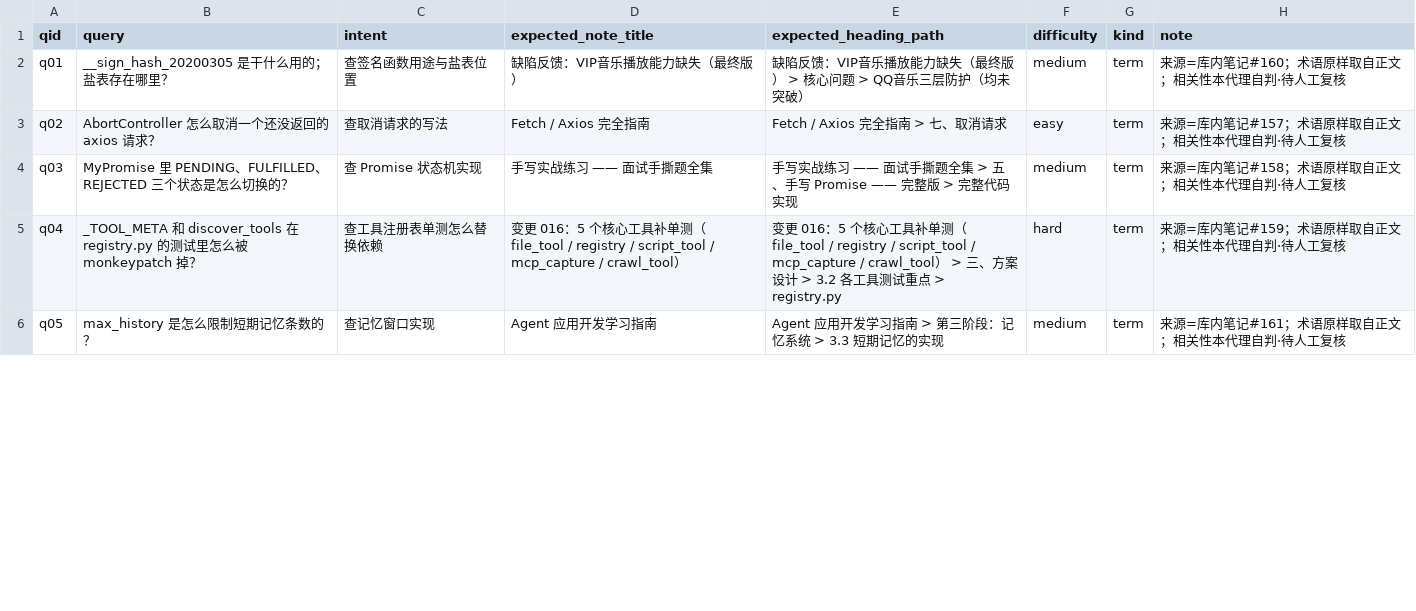
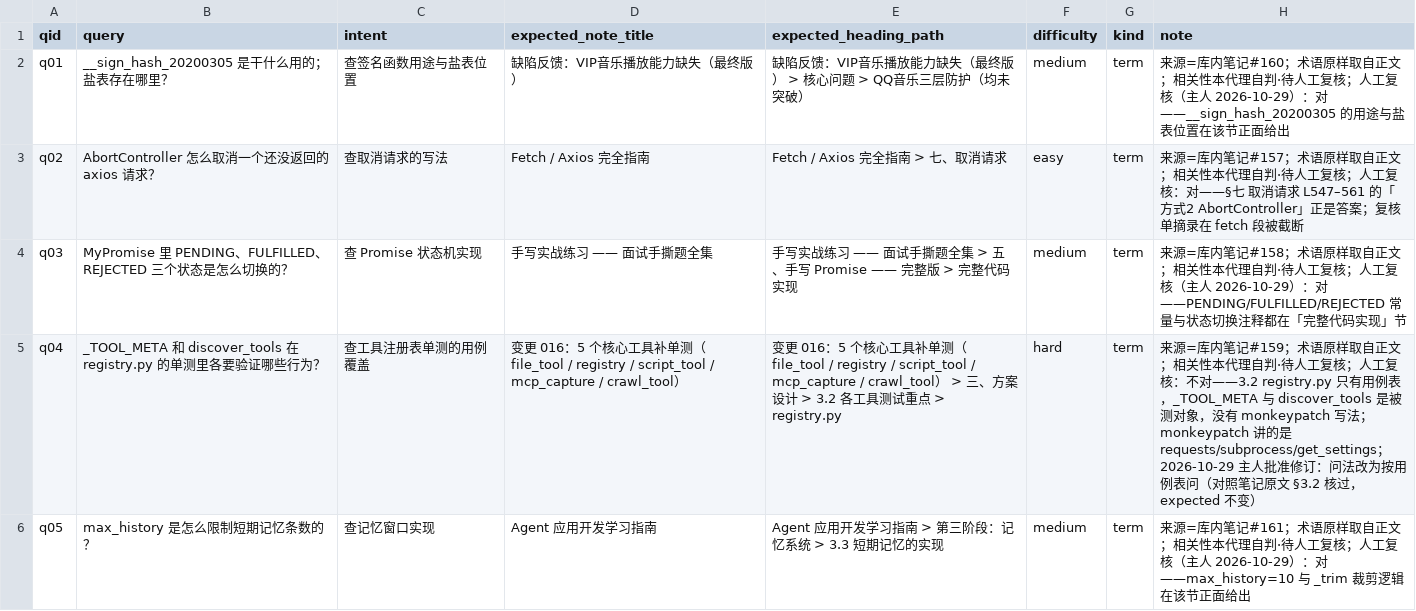
Before and after one commit to pmlpl/baleen, a CSV file: eval/queries/queries.csv, drawn as a sheet; only a part is shown; the diff covers the shown part only.

Commit message:
eval: 20 query 人工复核落地 + q04 修订 + 消融指标重算
线: N-追加（人工复核落地）· 主人 2026-10-29 批准
执行者: ZCode
验收: 复核 20/20 落盘；ablation.py 未改一行，宽松 n=18 / 严格 n=16 两版重算 exit=0

- queries.csv note 列记录复核结论：15 对 / 2 勉强（q07、q09）/ 1 不对（q04）/ 负例维持 2
- q04 问法修订（原问法预设 monkeypatch，笔记 §3.2 无此内容），expected 不变
- 重算：300 档 R@5 = 100%（宽松/严格一致），MRR 0.653 / 0.672；其余 17 条名次与原 §7 逐位一致
- 原「term 在 400 档最好」确认为 q04 坏标签伪象，已在 ablation.md §11 作废

已知限制:
- note 列有两个写者（DSH-评测会话 + 本会话），结论一致、署名格式不统一
- 严格版 query 集为 %TEMP% 临时文件，复现见 ablation.md §11.4

```diff
--- a/eval/queries/queries.csv
+++ b/eval/queries/queries.csv
@@ -1,6 +1,6 @@
 qid,query,intent,expected_note_title,expected_heading_path,difficulty,kind,note
-q01,__sign_hash_20200305 是干什么用的；盐表存在哪里？,查签名函数用途与盐表位置,缺陷反馈：VIP音乐播放能力缺失（最终版）,缺陷反馈：VIP音乐播放能力缺失（最终版） > 核心问题 > QQ音乐三层防护（均未突破）,medium,term,来源=库内笔记#160；术语原样取自正文；相关性本代理自判·待人工复核
-q02,AbortController 怎么取消一个还没返回的 axios 请求？,查取消请求的写法,Fetch / Axios 完全指南,Fetch / Axios 完全指南 > 七、取消请求,easy,term,来源=库内笔记#157；术语原样取自正文；相关性本代理自判·待人工复核
-q03,MyPromise 里 PENDING、FULFILLED、REJECTED 三个状态是怎么切换的？,查 Promise 状态机实现,手写实战练习 —— 面试手撕题全集,手写实战练习 —— 面试手撕题全集 > 五、手写 Promise —— 完整版 > 完整代码实现,medium,term,来源=库内笔记#158；术语原样取自正文；相关性本代理自判·待人工复核
-q04,_TOOL_META 和 discover_tools 在 registry.py 的测试里怎么被 monkeypatch 掉？,查工具注册表单测怎么替换依赖,变更 016：5 个核心工具补单测（file_tool / registry / script_tool / mcp_capture / crawl_tool）,变更 016：5 个核心工具补单测（file_tool / registry / script_tool / mcp_capture / crawl_tool） > 三、方案设计 > 3.2 各工具测试重点 > registry.py,hard,term,来源=库内笔记#159；术语原样取自正文；相关性本代理自判·待人工复核
-q05,max_history 是怎么限制短期记忆条数的？,查记忆窗口实现,Agent 应用开发学习指南,Agent 应用开发学习指南 > 第三阶段：记忆系统 > 3.3 短期记忆的实现,medium,term,来源=库内笔记#161；术语原样取自正文；相关性本代理自判·待人工复核
+q01,__sign_hash_20200305 是干什么用的；盐表存在哪里？,查签名函数用途与盐表位置,缺陷反馈：VIP音乐播放能力缺失（最终版）,缺陷反馈：VIP音乐播放能力缺失（最终版） > 核心问题 > QQ音乐三层防护（均未突破）,medium,term,来源=库内笔记#160；术语原样取自正文；相关性本代理自判·待人工复核；人工复核（主人 2026-10-29）：对——__sign_hash_20200305 的用途与盐表位置在该节正面给出
+q02,AbortController 怎么取消一个还没返回的 axios 请求？,查取消请求的写法,Fetch / Axios 完全指南,Fetch / Axios 完全指南 > 七、取消请求,easy,term,来源=库内笔记#157；术语原样取自正文；相关性本代理自判·待人工复核；人工复核：对——§七 取消请求 L547–561 的「方式2 AbortController」正是答案；复核单摘录在 fetch 段被截断
+q03,MyPromise 里 PENDING、FULFILLED、REJECTED 三个状态是怎么切换的？,查 Promise 状态机实现,手写实战练习 —— 面试手撕题全集,手写实战练习 —— 面试手撕题全集 > 五、手写 Promise —— 完整版 > 完整代码实现,medium,term,来源=库内笔记#158；术语原样取自正文；相关性本代理自判·待人工复核；人工复核（主人 2026-10-29）：对——PENDING/FULFILLED/REJECTED 常量与状态切换注释都在「完整代码实现」节
+q04,_TOOL_META 和 discover_tools 在 registry.py 的单测里各要验证哪些行为？,查工具注册表单测的用例覆盖,变更 016：5 个核心工具补单测（file_tool / registry / script_tool / mcp_capture / crawl_tool）,变更 016：5 个核心工具补单测（file_tool / registry / script_tool / mcp_capture / crawl_tool） > 三、方案设计 > 3.2 各工具测试重点 > registry.py,hard,term,来源=库内笔记#159；术语原样取自正文；相关性本代理自判·待人工复核；人工复核：不对——3.2 registry.py 只有用例表，_TOOL_META 与 discover_tools 是被测对象，没有 monkeypatch 写法；monkeypatch 讲的是 requests/subprocess/get_settings；2026-10-29 主人批准修订：问法改为按用例表问（对照笔记原文 §3.2 核过，expected 不变）
+q05,max_history 是怎么限制短期记忆条数的？,查记忆窗口实现,Agent 应用开发学习指南,Agent 应用开发学习指南 > 第三阶段：记忆系统 > 3.3 短期记忆的实现,medium,term,来源=库内笔记#161；术语原样取自正文；相关性本代理自判·待人工复核；人工复核（主人 2026-10-29）：对——max_history=10 与 _trim 裁剪逻辑在该节正面给出
```
Also changed, not shown: 15 edited cells elsewhere in this file, 2 other files.
